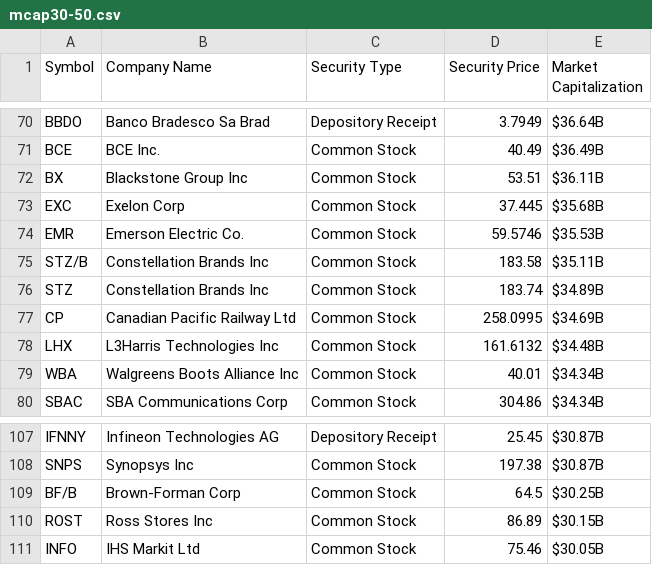
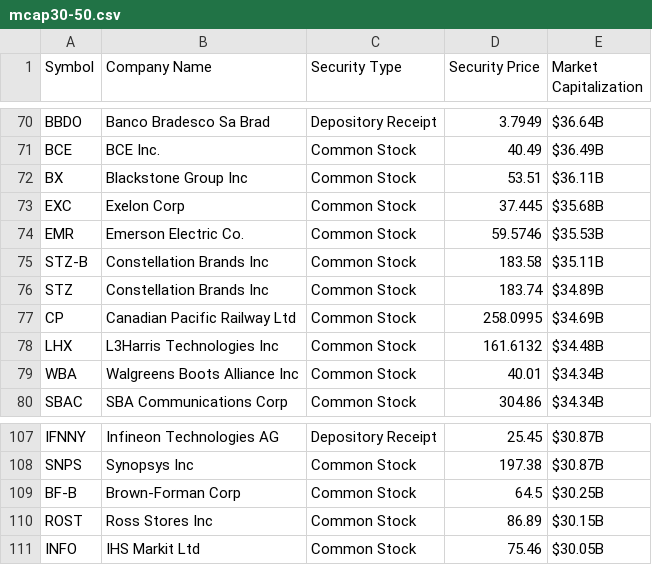
Before and after one commit to stormasm/equity-data, a CSV file: groups/mcap/data/200710/mcap30-50.csv, drawn as a sheet; only a part is shown, gaps mark what is left out.

Commit message:
rename symbols with dashes instead of slashes

```diff
--- a/groups/mcap/data/200710/mcap30-50.csv
+++ b/groups/mcap/data/200710/mcap30-50.csv
@@ -74,3 +74,3 @@ EXC,Exelon Corp,Common Stock,37.445,$35.68B
 EMR,Emerson Electric Co.,Common Stock,59.5746,$35.53B
-STZ/B,Constellation Brands Inc,Common Stock,183.58,$35.11B
+STZ-B,Constellation Brands Inc,Common Stock,183.58,$35.11B
 STZ,Constellation Brands Inc,Common Stock,183.74,$34.89B
@@ -108,3 +108,3 @@ IFNNY,Infineon Technologies AG,Depository Receipt,25.45,$30.87B
 SNPS,Synopsys Inc,Common Stock,197.38,$30.87B
-BF/B,Brown-Forman Corp,Common Stock,64.5,$30.25B
+BF-B,Brown-Forman Corp,Common Stock,64.5,$30.25B
 ROST,Ross Stores Inc,Common Stock,86.89,$30.15B
```
Also changed, not shown: groups/mcap/data/200710/mcap50-90.csv.
